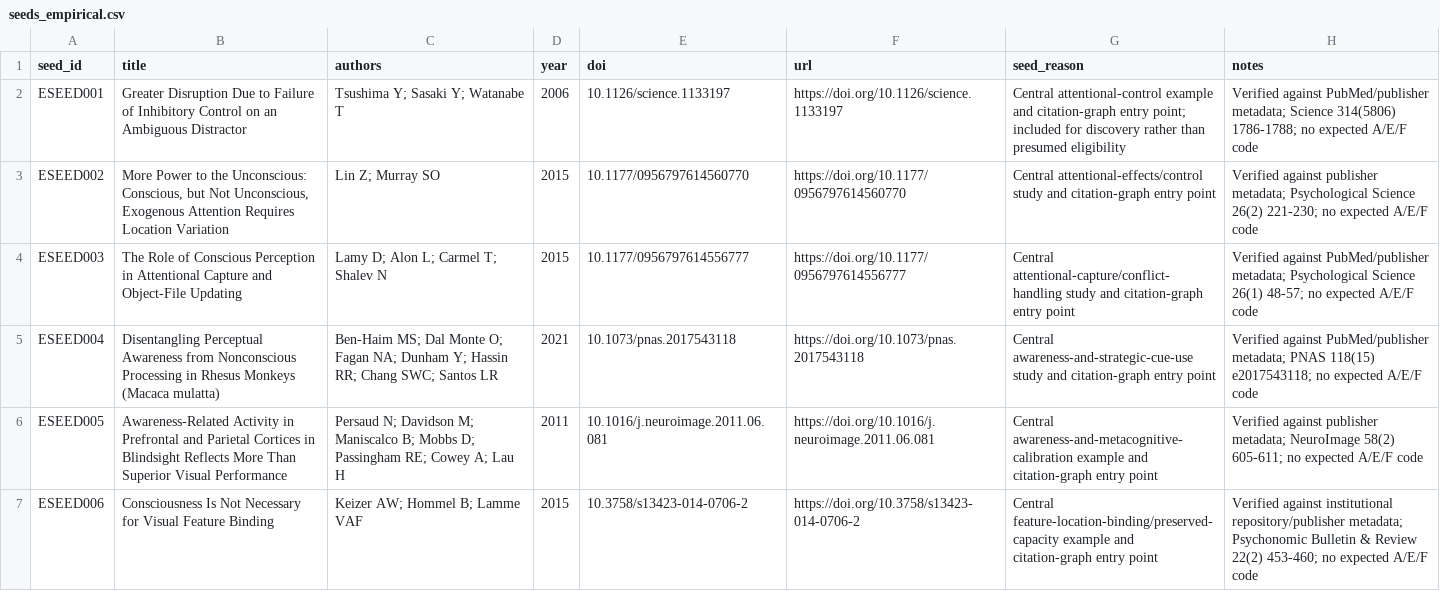
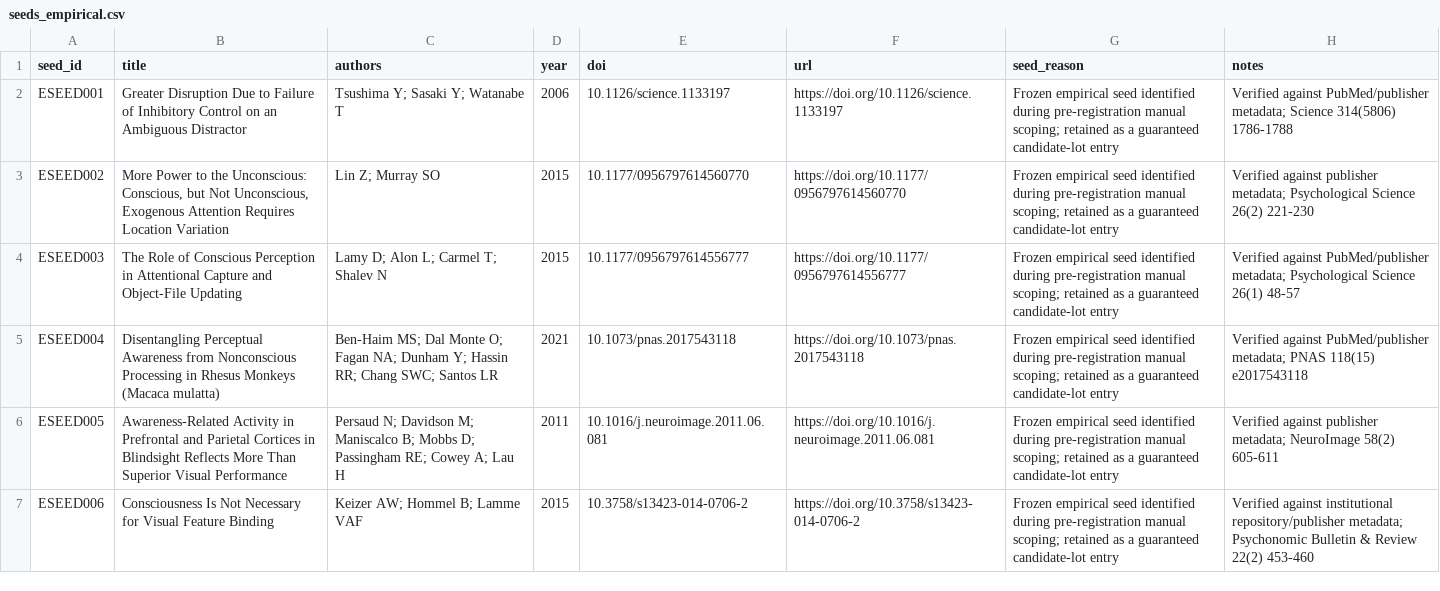
Before and after one commit to Lossfunk/consciousness-sweep, a CSV file: seeds_empirical.csv, drawn as a sheet.

```diff
--- a/seeds_empirical.csv
+++ b/seeds_empirical.csv
@@ -1,7 +1,7 @@
 seed_id,title,authors,year,doi,url,seed_reason,notes
-ESEED001,Greater Disruption Due to Failure of Inhibitory Control on an Ambiguous Distractor,"Tsushima Y; Sasaki Y; Watanabe T",2006,10.1126/science.1133197,https://doi.org/10.1126/science.1133197,Central attentional-control example and citation-graph entry point; included for discovery rather than presumed eligibility,Verified against PubMed/publisher metadata; Science 314(5806) 1786-1788; no expected A/E/F code
-ESEED002,"More Power to the Unconscious: Conscious, but Not Unconscious, Exogenous Attention Requires Location Variation","Lin Z; Murray SO",2015,10.1177/0956797614560770,https://doi.org/10.1177/0956797614560770,Central attentional-effects/control study and citation-graph entry point,Verified against publisher metadata; Psychological Science 26(2) 221-230; no expected A/E/F code
-ESEED003,The Role of Conscious Perception in Attentional Capture and Object-File Updating,"Lamy D; Alon L; Carmel T; Shalev N",2015,10.1177/0956797614556777,https://doi.org/10.1177/0956797614556777,Central attentional-capture/conflict-handling study and citation-graph entry point,Verified against PubMed/publisher metadata; Psychological Science 26(1) 48-57; no expected A/E/F code
-ESEED004,Disentangling Perceptual Awareness from Nonconscious Processing in Rhesus Monkeys (Macaca mulatta),"Ben-Haim MS; Dal Monte O; Fagan NA; Dunham Y; Hassin RR; Chang SWC; Santos LR",2021,10.1073/pnas.2017543118,https://doi.org/10.1073/pnas.2017543118,Central awareness-and-strategic-cue-use study and citation-graph entry point,Verified against PubMed/publisher metadata; PNAS 118(15) e2017543118; no expected A/E/F code
-ESEED005,Awareness-Related Activity in Prefrontal and Parietal Cortices in Blindsight Reflects More Than Superior Visual Performance,"Persaud N; Davidson M; Maniscalco B; Mobbs D; Passingham RE; Cowey A; Lau H",2011,10.1016/j.neuroimage.2011.06.081,https://doi.org/10.1016/j.neuroimage.2011.06.081,Central awareness-and-metacognitive-calibration example and citation-graph entry point,Verified against publisher metadata; NeuroImage 58(2) 605-611; no expected A/E/F code
-ESEED006,Consciousness Is Not Necessary for Visual Feature Binding,"Keizer AW; Hommel B; Lamme VAF",2015,10.3758/s13423-014-0706-2,https://doi.org/10.3758/s13423-014-0706-2,Central feature-location-binding/preserved-capacity example and citation-graph entry point,Verified against institutional repository/publisher metadata; Psychonomic Bulletin & Review 22(2) 453-460; no expected A/E/F code
+ESEED001,Greater Disruption Due to Failure of Inhibitory Control on an Ambiguous Distractor,"Tsushima Y; Sasaki Y; Watanabe T",2006,10.1126/science.1133197,https://doi.org/10.1126/science.1133197,Frozen empirical seed identified during pre-registration manual scoping; retained as a guaranteed candidate-lot entry,Verified against PubMed/publisher metadata; Science 314(5806) 1786-1788
+ESEED002,"More Power to the Unconscious: Conscious, but Not Unconscious, Exogenous Attention Requires Location Variation","Lin Z; Murray SO",2015,10.1177/0956797614560770,https://doi.org/10.1177/0956797614560770,Frozen empirical seed identified during pre-registration manual scoping; retained as a guaranteed candidate-lot entry,Verified against publisher metadata; Psychological Science 26(2) 221-230
+ESEED003,The Role of Conscious Perception in Attentional Capture and Object-File Updating,"Lamy D; Alon L; Carmel T; Shalev N",2015,10.1177/0956797614556777,https://doi.org/10.1177/0956797614556777,Frozen empirical seed identified during pre-registration manual scoping; retained as a guaranteed candidate-lot entry,Verified against PubMed/publisher metadata; Psychological Science 26(1) 48-57
+ESEED004,Disentangling Perceptual Awareness from Nonconscious Processing in Rhesus Monkeys (Macaca mulatta),"Ben-Haim MS; Dal Monte O; Fagan NA; Dunham Y; Hassin RR; Chang SWC; Santos LR",2021,10.1073/pnas.2017543118,https://doi.org/10.1073/pnas.2017543118,Frozen empirical seed identified during pre-registration manual scoping; retained as a guaranteed candidate-lot entry,Verified against PubMed/publisher metadata; PNAS 118(15) e2017543118
+ESEED005,Awareness-Related Activity in Prefrontal and Parietal Cortices in Blindsight Reflects More Than Superior Visual Performance,"Persaud N; Davidson M; Maniscalco B; Mobbs D; Passingham RE; Cowey A; Lau H",2011,10.1016/j.neuroimage.2011.06.081,https://doi.org/10.1016/j.neuroimage.2011.06.081,Frozen empirical seed identified during pre-registration manual scoping; retained as a guaranteed candidate-lot entry,Verified against publisher metadata; NeuroImage 58(2) 605-611
+ESEED006,Consciousness Is Not Necessary for Visual Feature Binding,"Keizer AW; Hommel B; Lamme VAF",2015,10.3758/s13423-014-0706-2,https://doi.org/10.3758/s13423-014-0706-2,Frozen empirical seed identified during pre-registration manual scoping; retained as a guaranteed candidate-lot entry,Verified against institutional repository/publisher metadata; Psychonomic Bulletin & Review 22(2) 453-460
```
Also changed, not shown: 12 other files.
